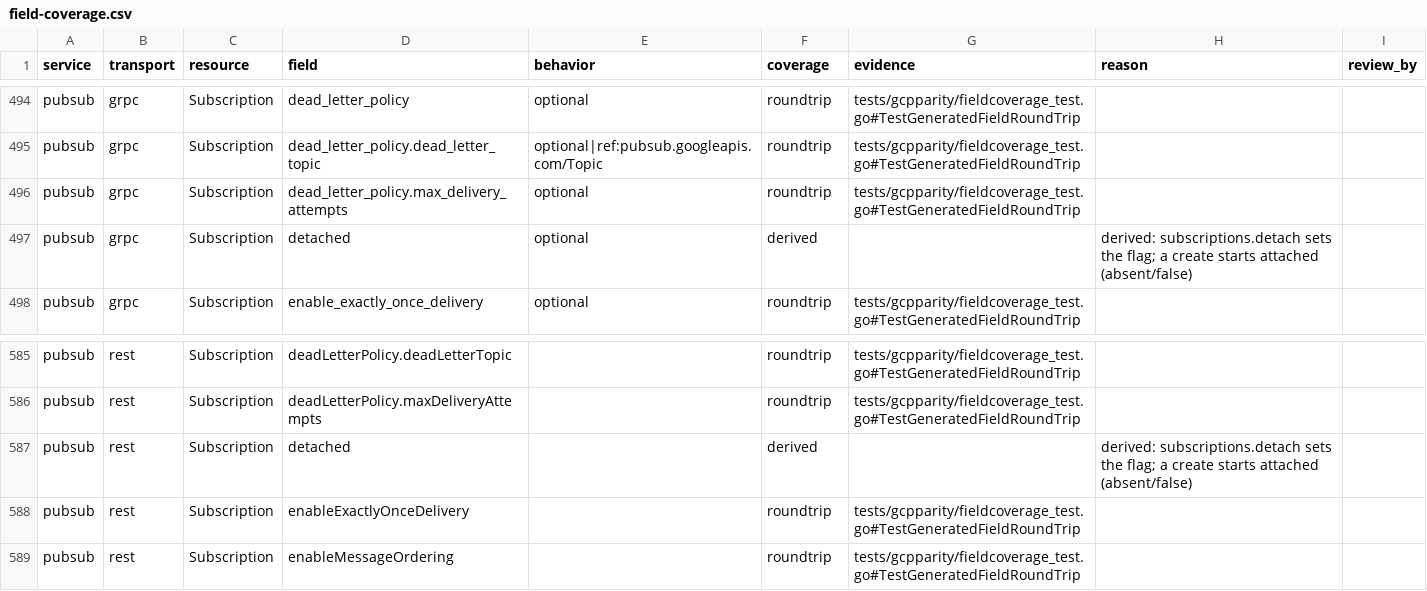
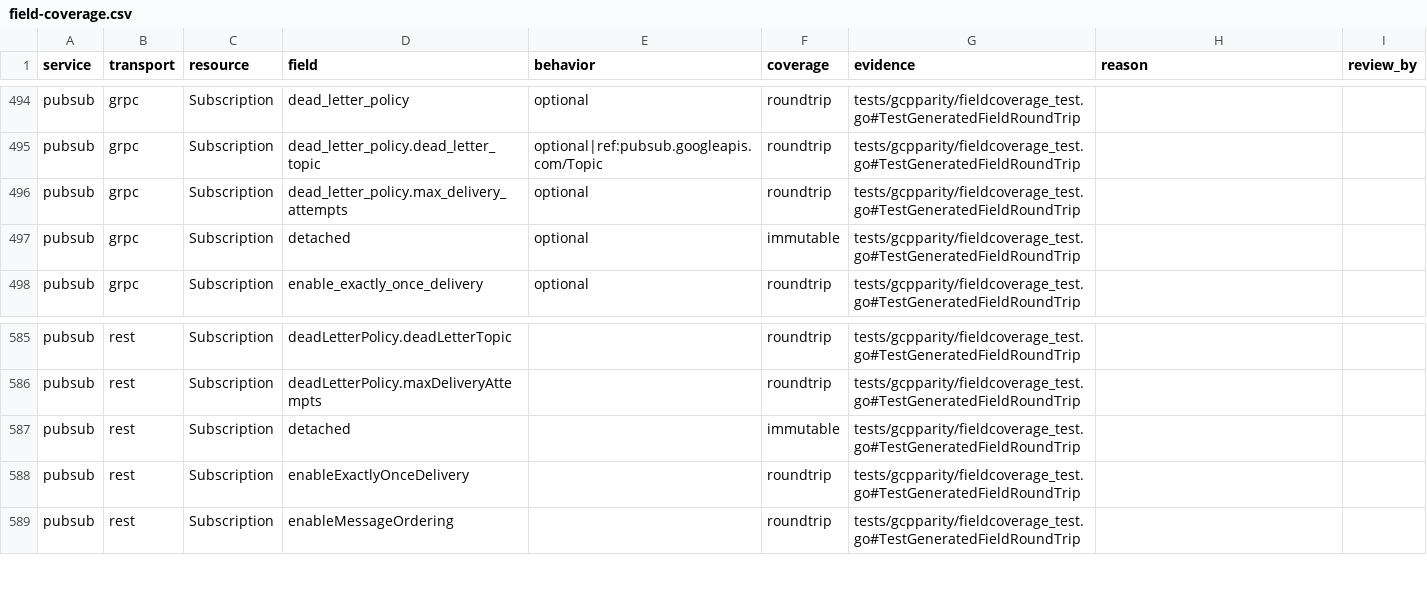
Before and after one commit to jaisrajms/jaiscloud, a CSV file: docs/fidelity/field-coverage.csv, drawn as a sheet; only a part is shown, gaps mark what is left out.

Commit message:
fix(gcp/pubsub): classify detached as create-only (FC6-1)
A create now honours the detached flag, but subscriptions.detach is the only
way to change it: the field is accepted at create and has no update-mask path,
which is the catalog's immutable class (and generates the negative update the
parity suite expects).

```diff
--- a/docs/fidelity/field-coverage.csv
+++ b/docs/fidelity/field-coverage.csv
@@ -496,3 +496,3 @@ pubsub,grpc,Subscription,dead_letter_policy.dead_letter_topic,optional|ref:pubsu
 pubsub,grpc,Subscription,dead_letter_policy.max_delivery_attempts,optional,roundtrip,tests/gcpparity/fieldcoverage_test.go#TestGeneratedFieldRoundTrip,,
-pubsub,grpc,Subscription,detached,optional,derived,,derived: subscriptions.detach sets the flag; a create starts attached (absent/false),
+pubsub,grpc,Subscription,detached,optional,immutable,tests/gcpparity/fieldcoverage_test.go#TestGeneratedFieldRoundTrip,,
 pubsub,grpc,Subscription,enable_exactly_once_delivery,optional,roundtrip,tests/gcpparity/fieldcoverage_test.go#TestGeneratedFieldRoundTrip,,
@@ -586,3 +586,3 @@ pubsub,rest,Subscription,deadLetterPolicy.deadLetterTopic,,roundtrip,tests/gcppa
 pubsub,rest,Subscription,deadLetterPolicy.maxDeliveryAttempts,,roundtrip,tests/gcpparity/fieldcoverage_test.go#TestGeneratedFieldRoundTrip,,
-pubsub,rest,Subscription,detached,,derived,,derived: subscriptions.detach sets the flag; a create starts attached (absent/false),
+pubsub,rest,Subscription,detached,,immutable,tests/gcpparity/fieldcoverage_test.go#TestGeneratedFieldRoundTrip,,
 pubsub,rest,Subscription,enableExactlyOnceDelivery,,roundtrip,tests/gcpparity/fieldcoverage_test.go#TestGeneratedFieldRoundTrip,,
```
Also changed, not shown: 2 other files.
